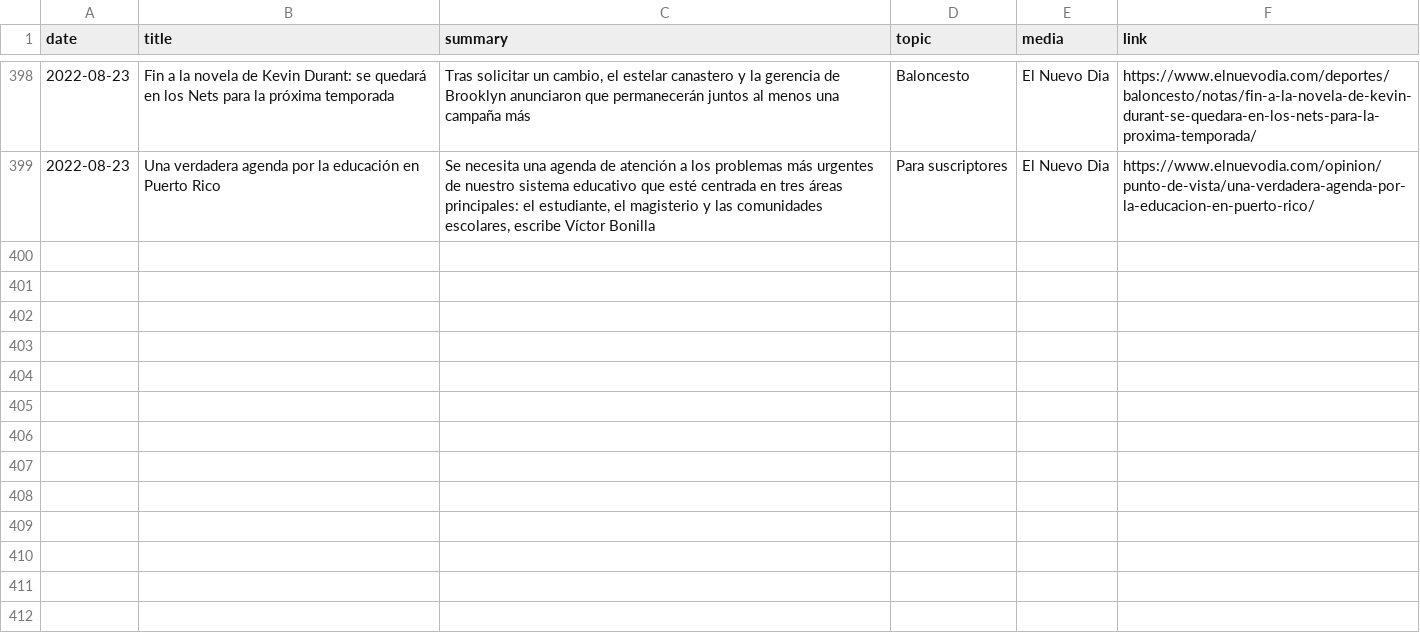
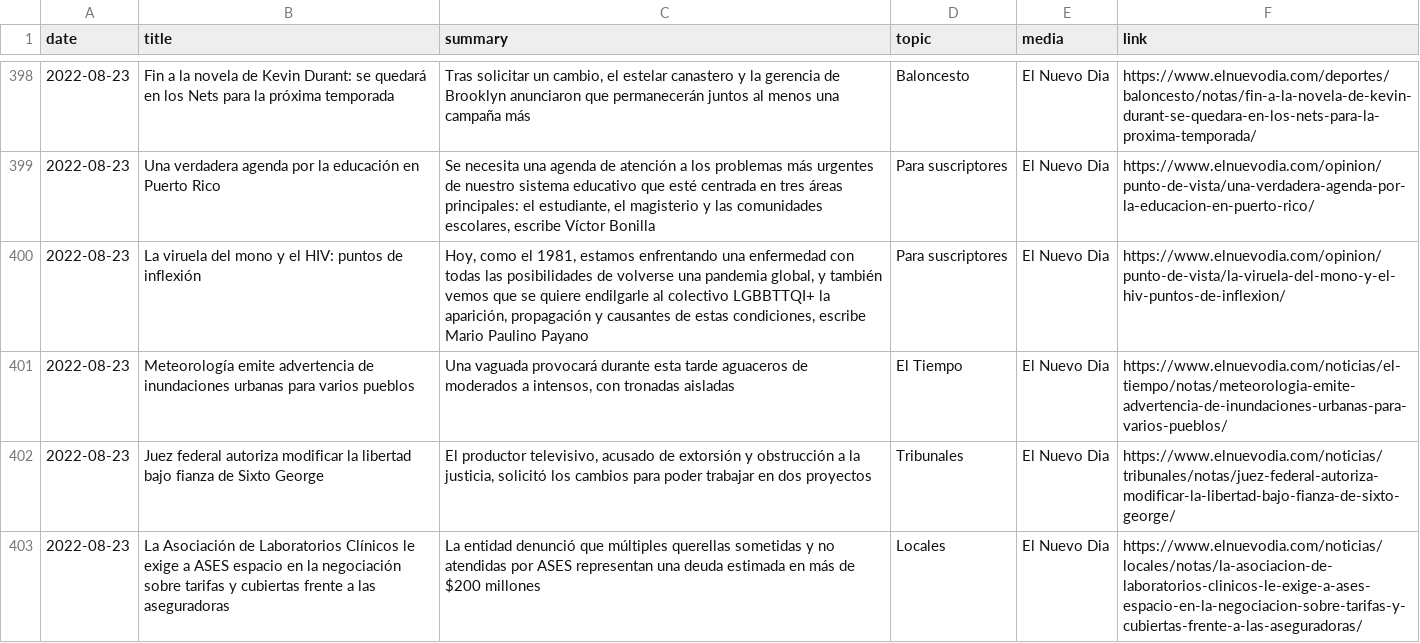
Before and after one commit to edghero/media_data, a CSV file: endi.csv, drawn as a sheet; only a part is shown, gaps mark what is left out.

Commit message:
Add files via upload

```diff
--- a/endi.csv
+++ b/endi.csv
@@ -400 +400,5 @@ date,title,summary,topic,media,link
 2022-08-23,Una verdadera agenda por la educación en Puerto Rico,"Se necesita una agenda de atención a los problemas más urgentes de nuestro sistema educativo que esté centrada en tres áreas principales: el estudiante, el magisterio y las comunidades escolares, escribe Víctor Bonilla",Para suscriptores,El Nuevo Dia,https://www.elnuevodia.com/opinion/punto-de-vista/una-verdadera-agenda-por-la-educacion-en-puerto-rico/
+2022-08-23,La viruela del mono y el HIV: puntos de inflexión,"Hoy, como el 1981, estamos enfrentando una enfermedad con todas las posibilidades de volverse una pandemia global, y también vemos que se quiere endilgarle al colectivo LGBBTTQI+ la aparición, propagación y causantes de estas condiciones, escribe Mario Paulino Payano",Para suscriptores,El Nuevo Dia,https://www.elnuevodia.com/opinion/punto-de-vista/la-viruela-del-mono-y-el-hiv-puntos-de-inflexion/
+2022-08-23,Meteorología emite advertencia de inundaciones urbanas para varios pueblos,"Una vaguada provocará durante esta tarde aguaceros de moderados a intensos, con tronadas aisladas",El Tiempo,El Nuevo Dia,https://www.elnuevodia.com/noticias/el-tiempo/notas/meteorologia-emite-advertencia-de-inundaciones-urbanas-para-varios-pueblos/
+2022-08-23,Juez federal autoriza modificar la libertad bajo fianza de Sixto George,"El productor televisivo, acusado de extorsión y obstrucción a la justicia, solicitó los cambios para poder trabajar en dos proyectos",Tribunales,El Nuevo Dia,https://www.elnuevodia.com/noticias/tribunales/notas/juez-federal-autoriza-modificar-la-libertad-bajo-fianza-de-sixto-george/
+2022-08-23,La Asociación de Laboratorios Clínicos le exige a ASES espacio en la negociación sobre tarifas y cubiertas frente a las aseguradoras ,La entidad denunció que múltiples querellas sometidas y no atendidas por ASES representan una deuda estimada en más de $200 millones,Locales,El Nuevo Dia,https://www.elnuevodia.com/noticias/locales/notas/la-asociacion-de-laboratorios-clinicos-le-exige-a-ases-espacio-en-la-negociacion-sobre-tarifas-y-cubiertas-frente-a-las-aseguradoras/
```
